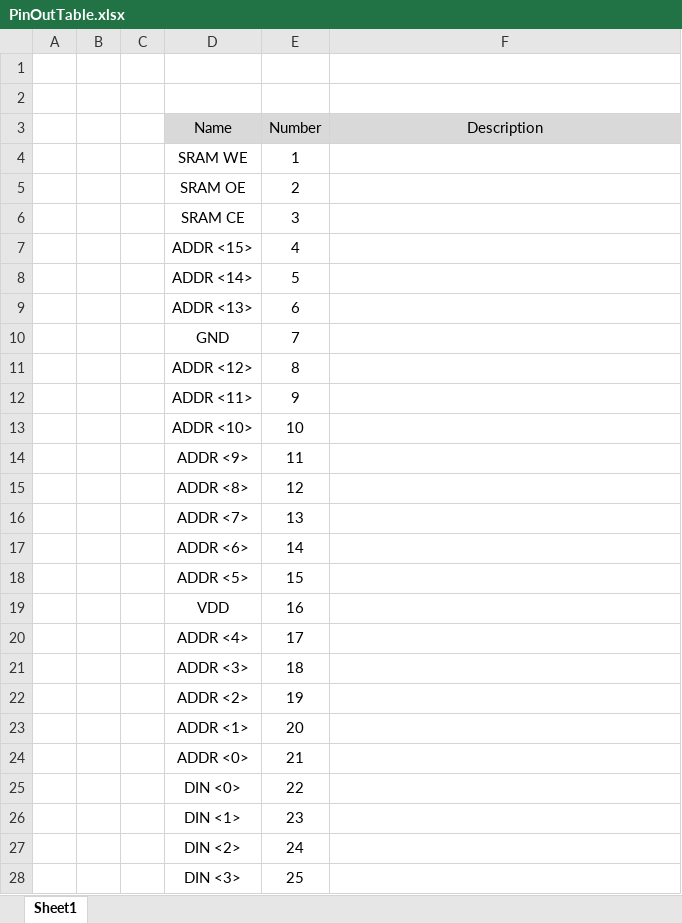
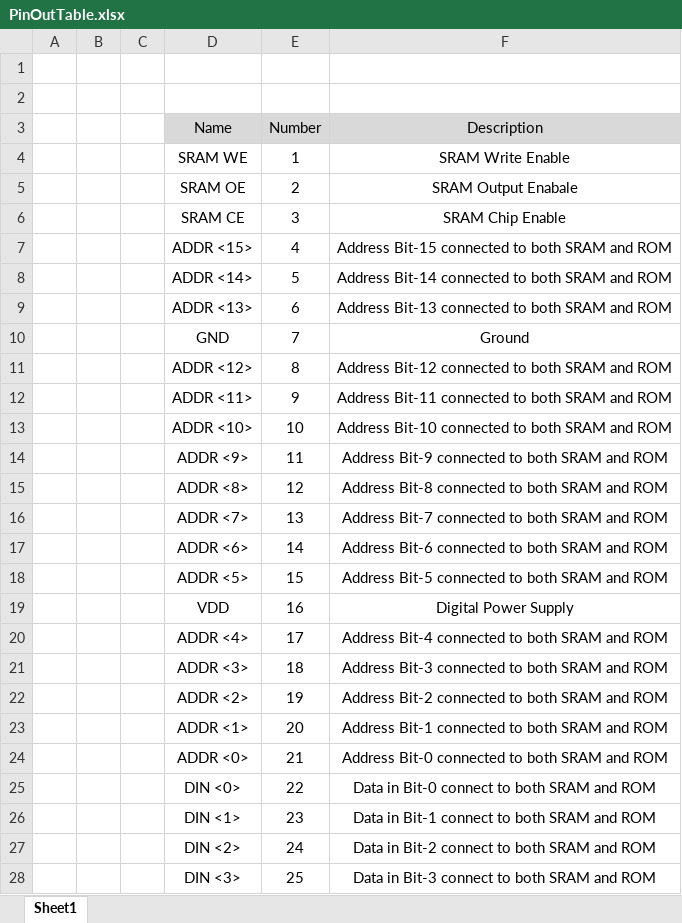
Before and after one commit to tjgray04/ECE6710_06, an Excel workbook: Documents/Final Documentation/Chip Data Sheet/PinOutTable.xlsx, sheet Sheet1, drawn as a sheet; only a part is shown; values as stored, in another font and other column widths than the file's, no borders; the diff covers the shown part only; the diff names each change by its address in the sheet, - before the commit and + after, or states it on an @@ line.

Commit message:
Updated chip data sheet, pin table, added abreviations table

```diff
--- a/Documents/Final Documentation/Chip Data Sheet/PinOutTable.xlsx (sheet Sheet1)
+++ b/Documents/Final Documentation/Chip Data Sheet/PinOutTable.xlsx (sheet Sheet1)
-F4 (Description): (empty)
+F4 (Description): SRAM Write Enable
-F5 (Description): (empty)
+F5 (Description): SRAM Output Enabale
-F6 (Description): (empty)
+F6 (Description): SRAM Chip Enable
-F7 (Description): (empty)
+F7 (Description): Address Bit-15 connected to both SRAM and ROM
-F8 (Description): (empty)
+F8 (Description): Address Bit-14 connected to both SRAM and ROM
-F9 (Description): (empty)
+F9 (Description): Address Bit-13 connected to both SRAM and ROM
-F10 (Description): (empty)
+F10 (Description): Ground
-F11 (Description): (empty)
+F11 (Description): Address Bit-12 connected to both SRAM and ROM
-F12 (Description): (empty)
+F12 (Description): Address Bit-11 connected to both SRAM and ROM
-F13 (Description): (empty)
+F13 (Description): Address Bit-10 connected to both SRAM and ROM
-F14 (Description): (empty)
+F14 (Description): Address Bit-9 connected to both SRAM and ROM
-F15 (Description): (empty)
+F15 (Description): Address Bit-8 connected to both SRAM and ROM
-F16 (Description): (empty)
+F16 (Description): Address Bit-7 connected to both SRAM and ROM
-F17 (Description): (empty)
+F17 (Description): Address Bit-6 connected to both SRAM and ROM
-F18 (Description): (empty)
+F18 (Description): Address Bit-5 connected to both SRAM and ROM
-F19 (Description): (empty)
+F19 (Description): Digital Power Supply
-F20 (Description): (empty)
+F20 (Description): Address Bit-4 connected to both SRAM and ROM
-F21 (Description): (empty)
+F21 (Description): Address Bit-3 connected to both SRAM and ROM
-F22 (Description): (empty)
+F22 (Description): Address Bit-2 connected to both SRAM and ROM
-F23 (Description): (empty)
+F23 (Description): Address Bit-1 connected to both SRAM and ROM
-F24 (Description): (empty)
+F24 (Description): Address Bit-0 connected to both SRAM and ROM
-F25 (Description): (empty)
+F25 (Description): Data in Bit-0 connect to both SRAM and ROM
-F26 (Description): (empty)
+F26 (Description): Data in Bit-1 connect to both SRAM and ROM
-F27 (Description): (empty)
+F27 (Description): Data in Bit-2 connect to both SRAM and ROM
-F28 (Description): (empty)
+F28 (Description): Data in Bit-3 connect to both SRAM and ROM
```
Also changed, not shown: 62 edited cells elsewhere in this sheet, 2 other files.
